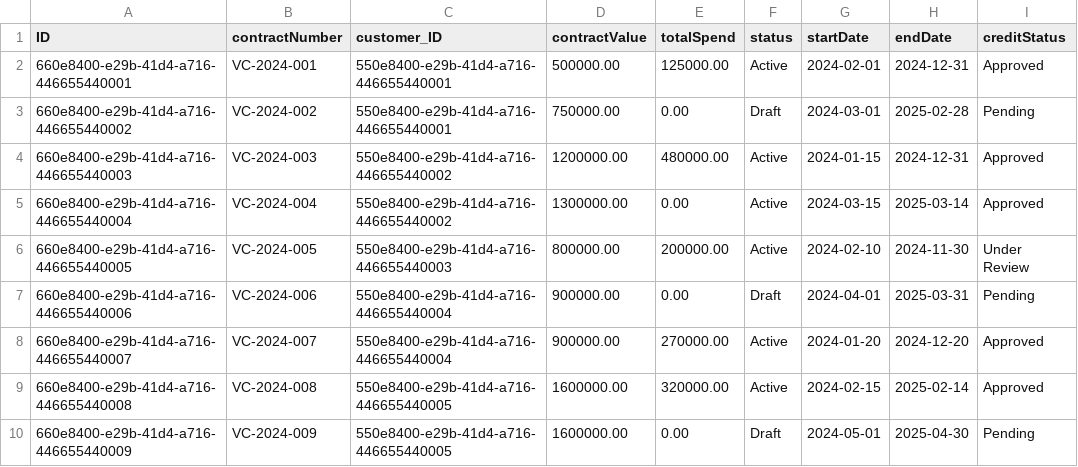
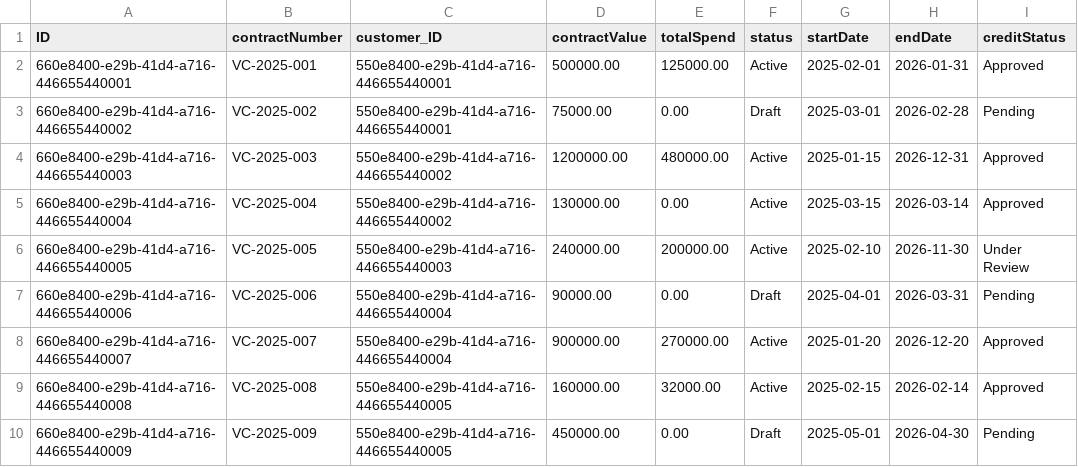
Before and after one commit to ericsolberg/value-contract-management, a CSV file: db/data/valuecontract.db-ValueContracts.csv, drawn as a sheet; only a part is shown; the diff names each change by its address in the sheet, - before the commit and + after, or states it on an @@ line.

```diff
--- a/db/data/valuecontract.db-ValueContracts.csv
+++ b/db/data/valuecontract.db-ValueContracts.csv
-B2 (contractNumber): VC-2024-001
+B2 (contractNumber): VC-2025-001
-G2 (startDate): 2024-02-01
+G2 (startDate): 2025-02-01
-H2 (endDate): 2024-12-31
+H2 (endDate): 2026-01-31
-B3 (contractNumber): VC-2024-002
+B3 (contractNumber): VC-2025-002
-D3 (contractValue): 750000.00
+D3 (contractValue): 75000.00
-G3 (startDate): 2024-03-01
+G3 (startDate): 2025-03-01
-H3 (endDate): 2025-02-28
+H3 (endDate): 2026-02-28
-B4 (contractNumber): VC-2024-003
+B4 (contractNumber): VC-2025-003
-G4 (startDate): 2024-01-15
+G4 (startDate): 2025-01-15
-H4 (endDate): 2024-12-31
+H4 (endDate): 2026-12-31
-B5 (contractNumber): VC-2024-004
+B5 (contractNumber): VC-2025-004
-D5 (contractValue): 1300000.00
+D5 (contractValue): 130000.00
-G5 (startDate): 2024-03-15
+G5 (startDate): 2025-03-15
-H5 (endDate): 2025-03-14
+H5 (endDate): 2026-03-14
-B6 (contractNumber): VC-2024-005
+B6 (contractNumber): VC-2025-005
-D6 (contractValue): 800000.00
+D6 (contractValue): 240000.00
-G6 (startDate): 2024-02-10
+G6 (startDate): 2025-02-10
-H6 (endDate): 2024-11-30
+H6 (endDate): 2026-11-30
-B7 (contractNumber): VC-2024-006
+B7 (contractNumber): VC-2025-006
-D7 (contractValue): 900000.00
+D7 (contractValue): 90000.00
-G7 (startDate): 2024-04-01
+G7 (startDate): 2025-04-01
-H7 (endDate): 2025-03-31
+H7 (endDate): 2026-03-31
-B8 (contractNumber): VC-2024-007
+B8 (contractNumber): VC-2025-007
-G8 (startDate): 2024-01-20
+G8 (startDate): 2025-01-20
-H8 (endDate): 2024-12-20
+H8 (endDate): 2026-12-20
-B9 (contractNumber): VC-2024-008
+B9 (contractNumber): VC-2025-008
-D9 (contractValue): 1600000.00
+D9 (contractValue): 160000.00
-E9 (totalSpend): 320000.00
+E9 (totalSpend): 32000.00
-G9 (startDate): 2024-02-15
+G9 (startDate): 2025-02-15
-H9 (endDate): 2025-02-14
+H9 (endDate): 2026-02-14
-B10 (contractNumber): VC-2024-009
+B10 (contractNumber): VC-2025-009
-D10 (contractValue): 1600000.00
+D10 (contractValue): 450000.00
-G10 (startDate): 2024-05-01
+G10 (startDate): 2025-05-01
-H10 (endDate): 2025-04-30
+H10 (endDate): 2026-04-30
```
Also changed, not shown: 5 other files.
